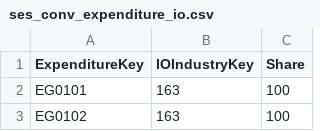
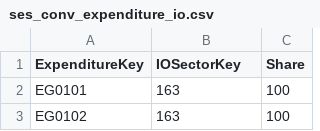
Before and after one commit to iprapaprasert/master-data, a CSV file: ses_conv_expenditure_io.csv, drawn as a sheet; only a part is shown.

Commit message:
Update

```diff
--- a/ses_conv_expenditure_io.csv
+++ b/ses_conv_expenditure_io.csv
@@ -1,2 +1,2 @@
-"ExpenditureKey","IOIndustryKey","Share"
+"ExpenditureKey","IOSectorKey","Share"
 "EG0101",163,100
```
